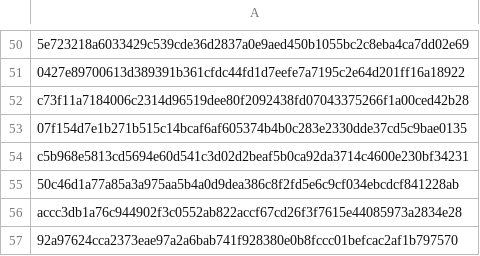
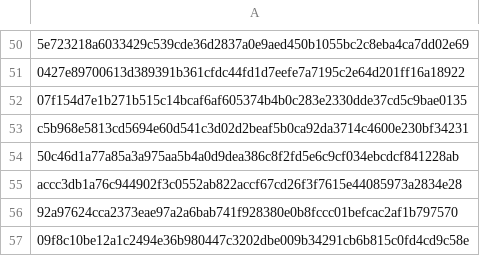
Before and after one commit to Enshteyn40/crdevice, a CSV file: mrkt.csv, drawn as a sheet; only a part is shown, gaps mark what is left out; the shorter side is filled out with more unchanged rows; the diff names each change by its address in the sheet, - before the commit and + after, or states it on an @@ line.

Commit message:
Update mrkt.csv

```diff
--- a/mrkt.csv
+++ b/mrkt.csv
-row 52: c73f11a7184006c2314d96519dee80f2092438fd07043375266f1a00ced42b28
```
